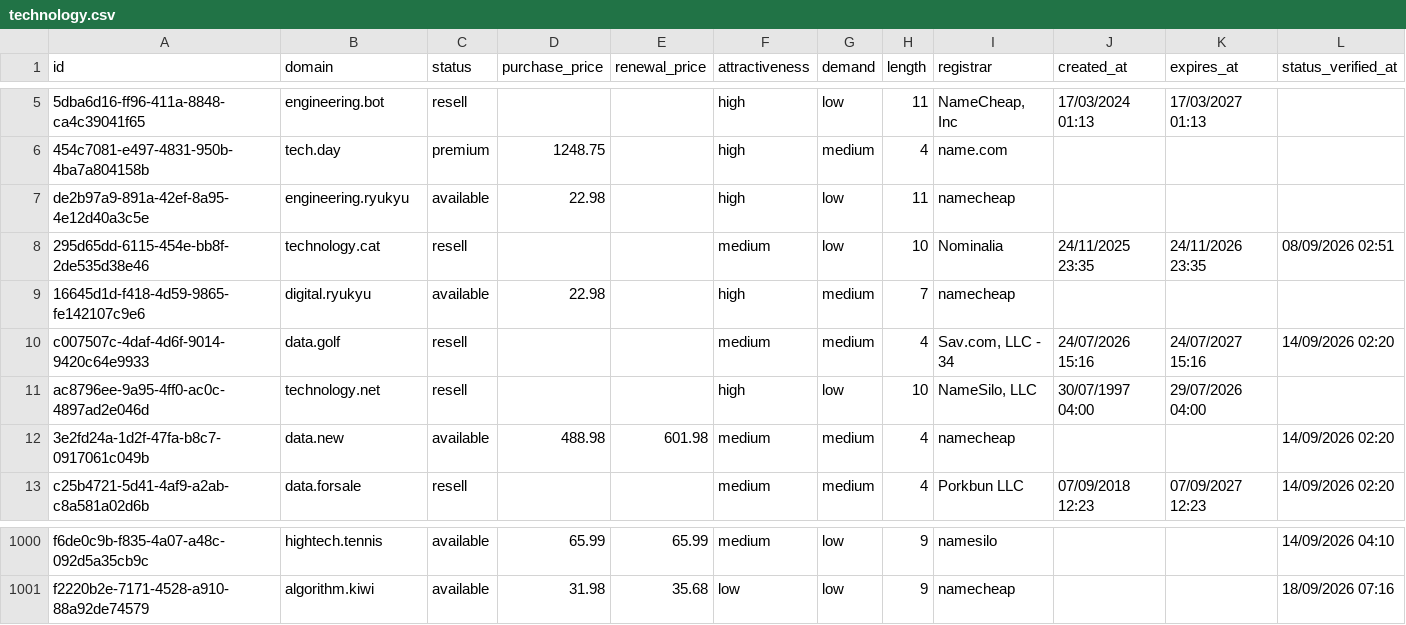
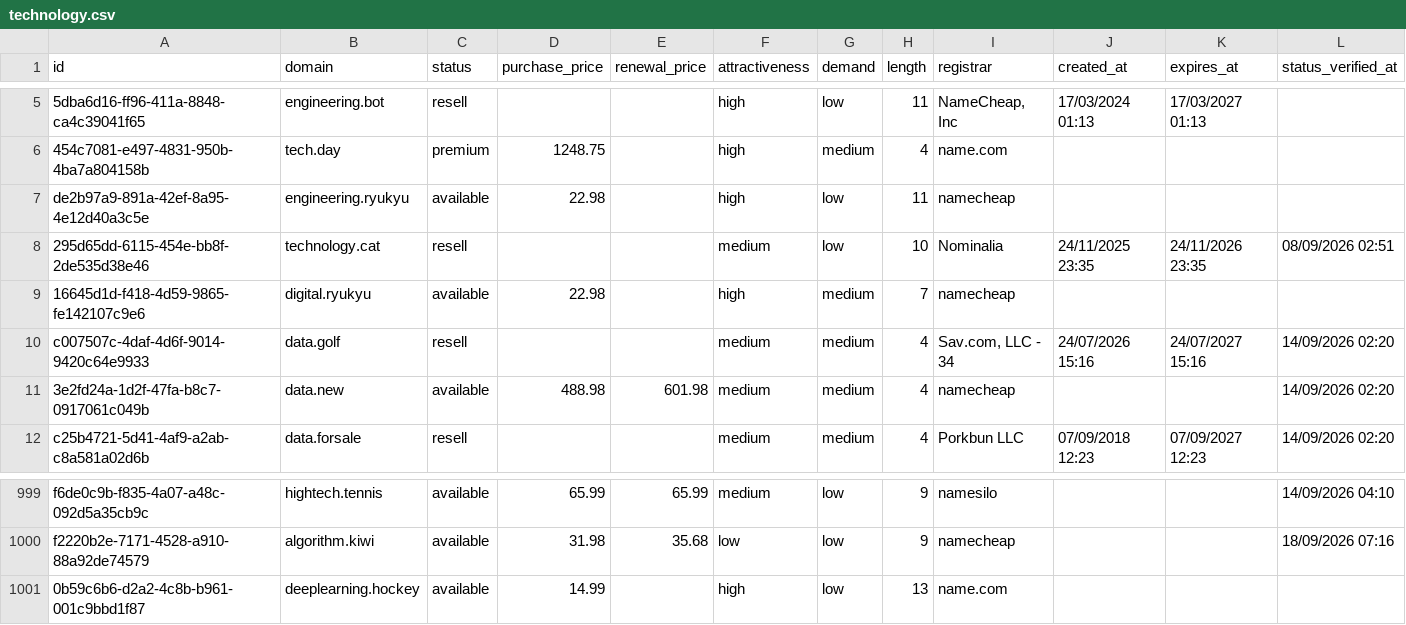
Before and after one commit to UniqueDomains/technology-sector-oneword-domains, a CSV file: technology.csv, drawn as a sheet; only a part is shown, gaps mark what is left out; removed rows and columns are numbered as before the commit, all else as after; the diff names each change by its address in the sheet, - before the commit and + after, or states it on an @@ line.

Commit message:
Domains update

```diff
--- a/technology.csv
+++ b/technology.csv
-row 11: ac8796ee-9a95-4ff0-ac0c-4897ad2e046d | technology.net | resell |  |  | high | low | 10 | NameSilo, LLC | 30/07/1997 04:00 | 29/07/2026 04:00
+row 1001: 0b59c6b6-d2a2-4c8b-b961-001c9bbd1f87 | deeplearning.hockey | available | 14.99 |  | high | low | 13 | name.com
```
Also changed, not shown: 3 other files.
